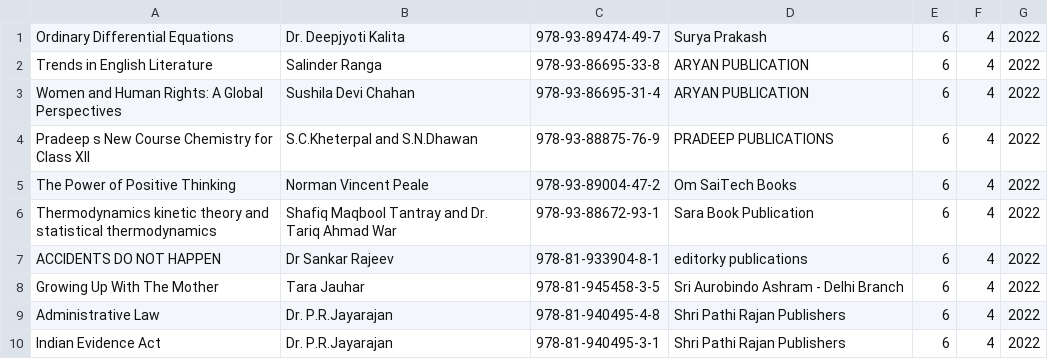
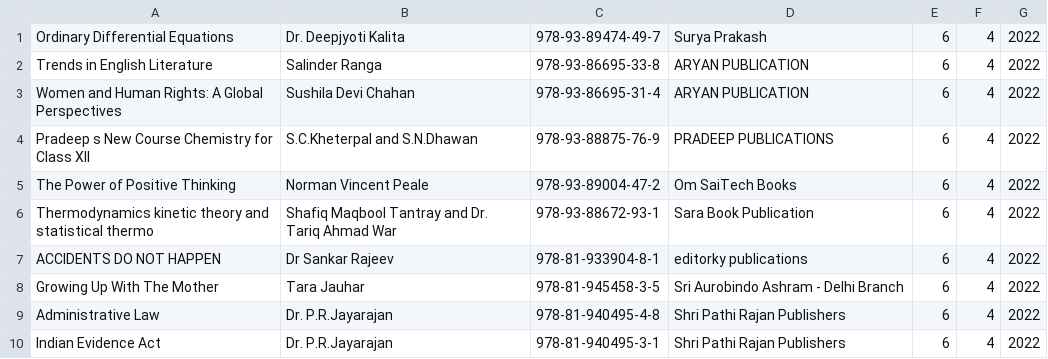
Before and after one commit to AbhishekPardhi/Library-System-Management, a CSV file: BookDatabase.csv, drawn as a sheet.

```diff
--- a/BookDatabase.csv
+++ b/BookDatabase.csv
@@ -5,3 +5,3 @@ Pradeep s New Course Chemistry for Class XII,S.C.Kheterpal and S.N.Dhawan,978-93
 The Power of Positive Thinking,Norman Vincent Peale,978-93-89004-47-2,Om SaiTech Books,6,4,2022
-Thermodynamics kinetic theory and statistical thermodynamics,Shafiq Maqbool Tantray and Dr. Tariq Ahmad War,978-93-88672-93-1,Sara Book Publication,6,4,2022
+Thermodynamics kinetic theory and statistical thermo,Shafiq Maqbool Tantray and Dr. Tariq Ahmad War,978-93-88672-93-1,Sara Book Publication,6,4,2022
 ACCIDENTS DO NOT HAPPEN,Dr Sankar Rajeev,978-81-933904-8-1,editorky publications,6,4,2022
```
Also changed, not shown: 1 other file.
